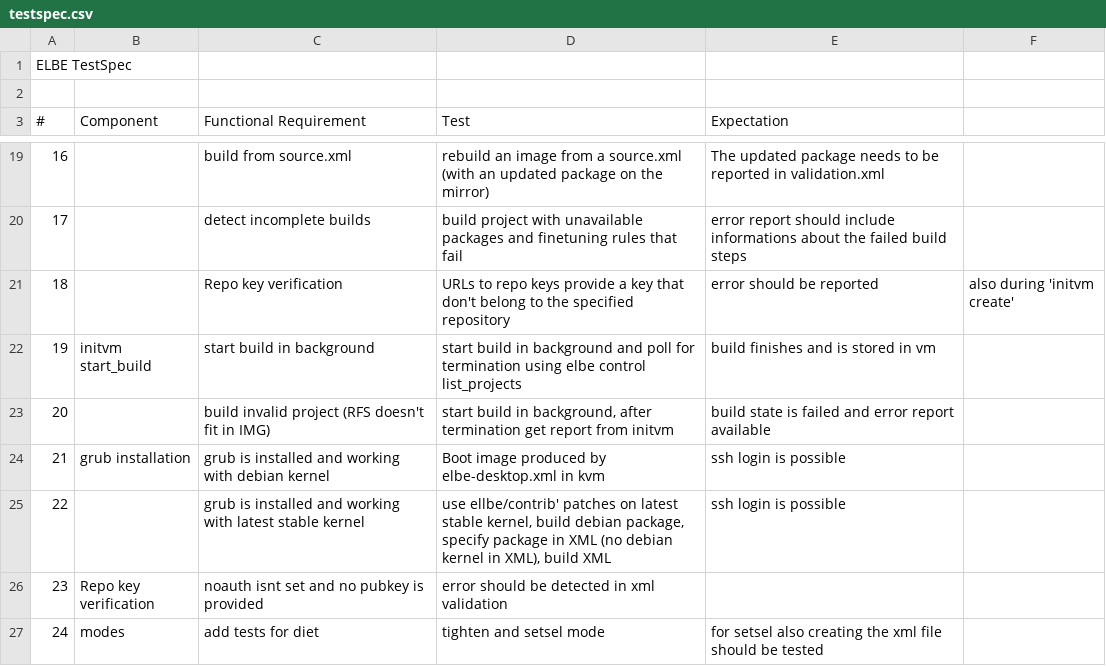
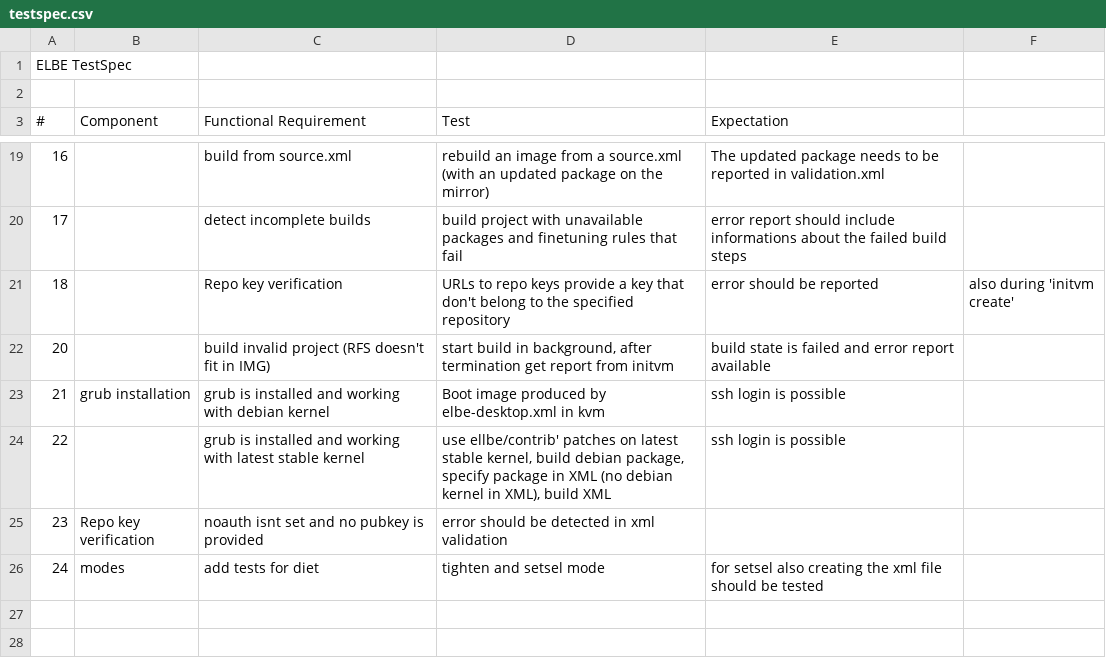
Before and after one commit to Linutronix/elbe, a CSV file: docs/testspec.csv, drawn as a sheet; only a part is shown, gaps mark what is left out.

Commit message:
testspec.csv: remove start_build
"elbe initvm start_build" has been removed.

Remove it from test spec.

Signed-off-by: Torben Hohn <torben.hohn@linutronix.de>
Signed-off-by: Manuel Traut <manut@linutronix.de>

```diff
--- a/docs/testspec.csv
+++ b/docs/testspec.csv
@@ -21,3 +21,2 @@ ELBE TestSpec,,,,
 18,,Repo key verification,URLs to repo keys provide a key that don't belong to the specified repository,error should be reported, also during 'initvm create'
-19,initvm start_build,start build in background,start build in background and poll for termination using elbe control list_projects,build finishes and is stored in vm
 20,,build invalid project (RFS doesn't fit in IMG),"start build in background, after termination get report from initvm",build state is failed and error report available
```
